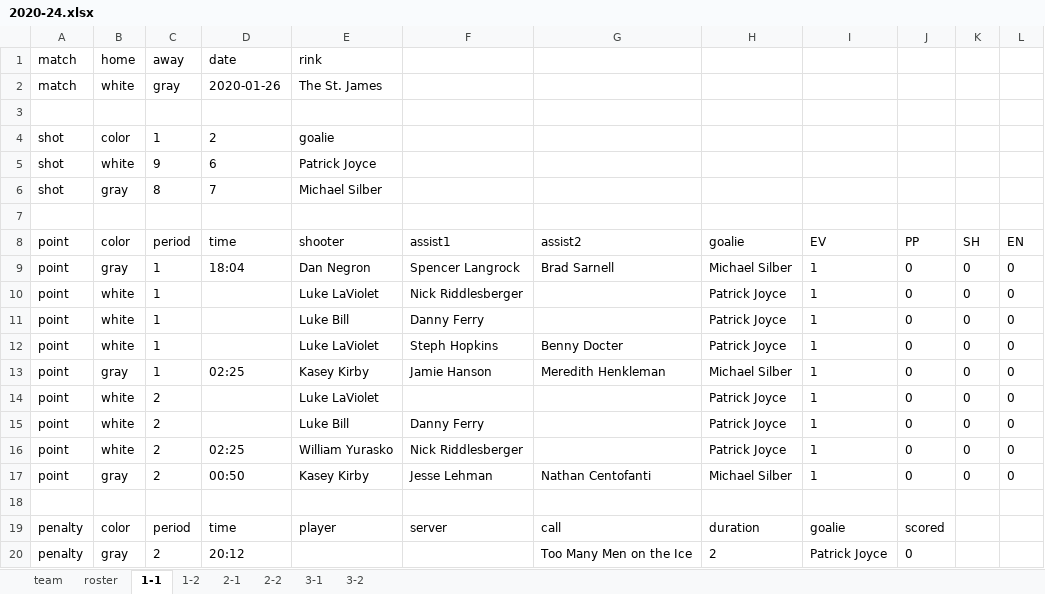
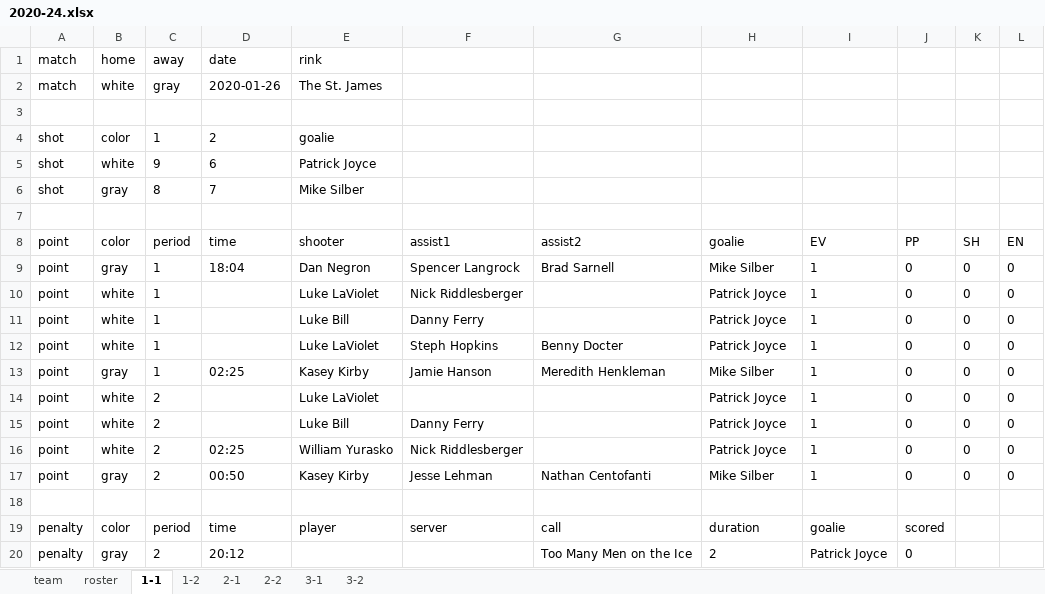
Before and after one commit to dnanto/broomball, an Excel workbook: data/xlsx/2020-24.xlsx, sheet 1-1, drawn as a sheet; values as stored, in another font and other column widths than the file's, no borders; the diff names each change by its address in the sheet, - before the commit and + after, or states it on an @@ line.

```diff
--- a/data/xlsx/2020-24.xlsx (sheet 1-1)
+++ b/data/xlsx/2020-24.xlsx (sheet 1-1)
-E6 (shooter): Michael Silber
+E6 (shooter): Mike Silber
-H9 (goalie): Michael Silber
+H9 (goalie): Mike Silber
-H13 (goalie): Michael Silber
+H13 (goalie): Mike Silber
-H17 (goalie): Michael Silber
+H17 (goalie): Mike Silber
```
Also changed, not shown: sheet roster, sheet 3-1, sheet 1-2, sheet 3-2, data/xlsx/2019-22.xlsx, data/xlsx/2021-23.0.xlsx, 17 other files.
